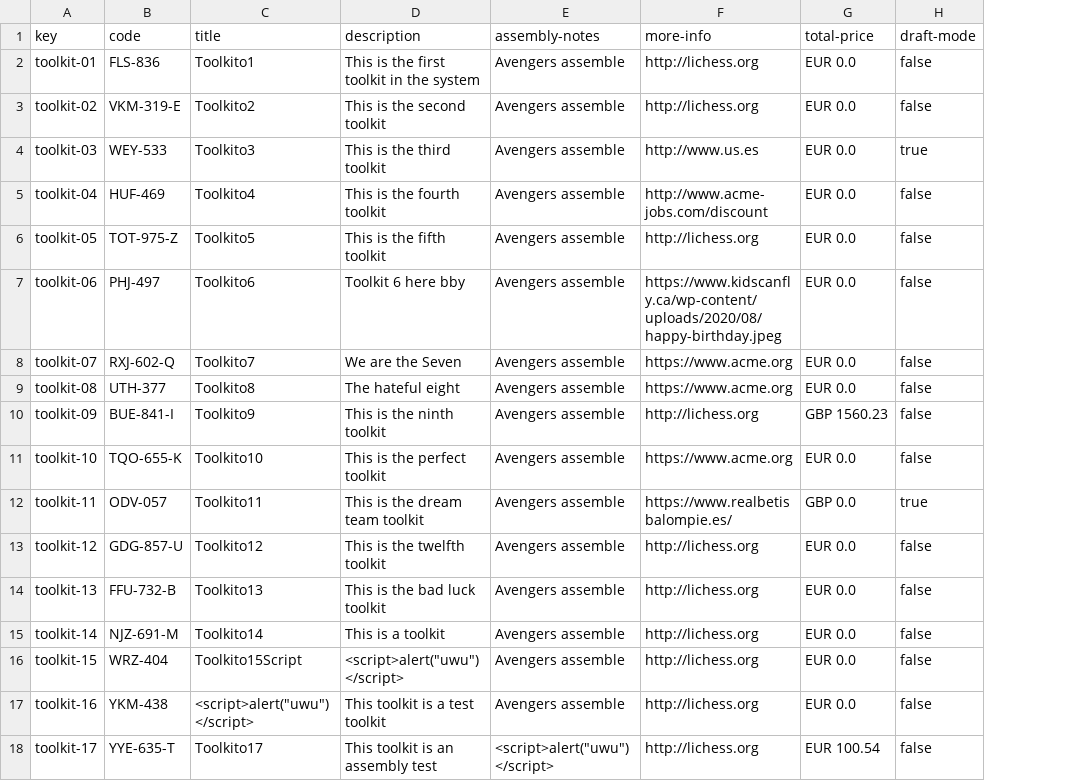
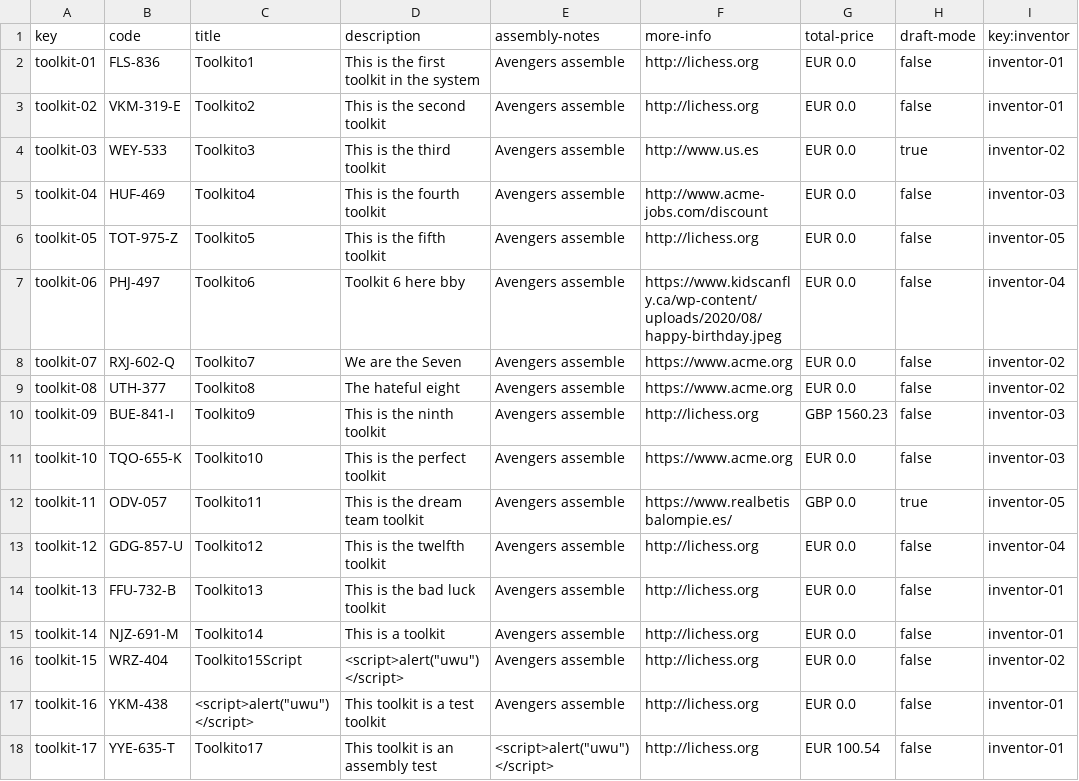
Before and after one commit to marmarave/Acme-Toolkits, a CSV file: src/main/webapp/WEB-INF/resources/sample-data/toolkit.csv, drawn as a sheet; the diff names each change by its address in the sheet, - before the commit and + after, or states it on an @@ line.

Commit message:
Task 043: Listar Toolkits por inventor HECHO

```diff
--- a/src/main/webapp/WEB-INF/resources/sample-data/toolkit.csv
+++ b/src/main/webapp/WEB-INF/resources/sample-data/toolkit.csv
+column I (key:inventor), rows 2-18: inventor-01 | inventor-01 | inventor-02 | inventor-03 | inventor-05 | inventor-04 | inventor-02 | inventor-02 | inventor-03 | inventor-03 | inventor-05 | inventor-04 | inventor-01 | inventor-01 | inventor-02 | inventor-01 | inventor-01
```
Also changed, not shown: 9 other files.
